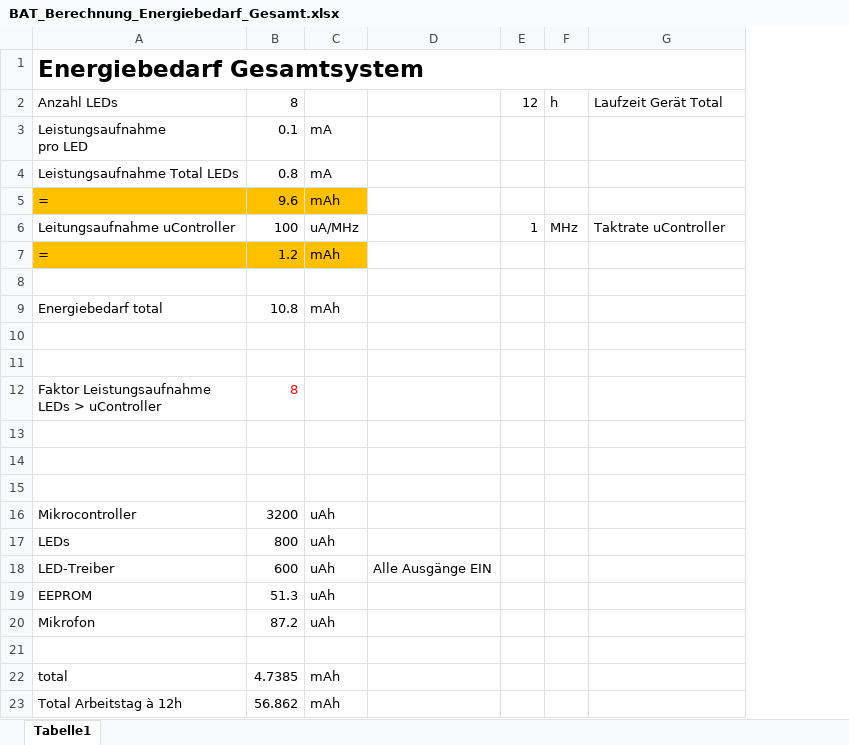
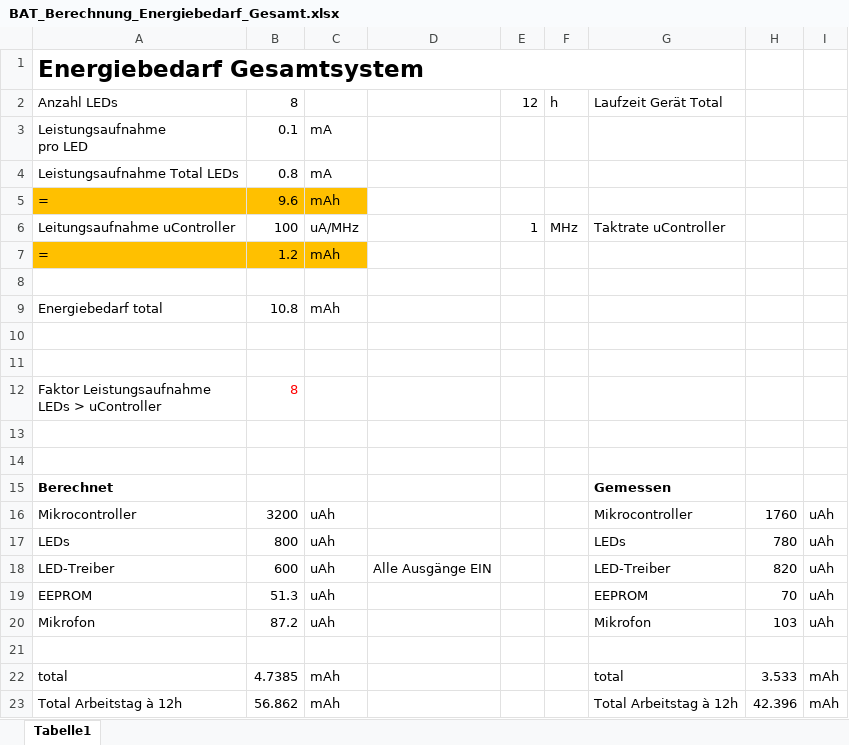
Before and after one commit to Froster2406/BAT2024, an Excel workbook: Dokumentation/tables/BAT_Berechnung_Energiebedarf_Gesamt.xlsx, sheet Tabelle1, drawn as a sheet; values as stored, in another font and other column widths than the file's, no borders; removed rows and columns are numbered as before the commit, all else as after; the diff names each change by its address in the sheet, - before the commit and + after, or states it on an @@ line.

```diff
--- a/Dokumentation/tables/BAT_Berechnung_Energiebedarf_Gesamt.xlsx (sheet Tabelle1)
+++ b/Dokumentation/tables/BAT_Berechnung_Energiebedarf_Gesamt.xlsx (sheet Tabelle1)
+column H, rows 22-23: 3.533 | 42.396
+column I, rows 22-23: mAh | mAh
+row 15: Berechnet |  |  |  |  |  | Gemessen
+row 16: Mikrocontroller | 3200 | uAh |  |  |  | Mikrocontroller | 1760 | uAh
+row 17: LEDs | 800 | uAh |  |  |  | LEDs | 780 | uAh
+row 18: LED-Treiber | 600 | uAh | Alle Ausgänge EIN |  |  | LED-Treiber | 820 | uAh
+row 19: EEPROM | 51.3 | uAh |  |  |  | EEPROM | 70 | uAh
+row 20: Mikrofon | 87.2 | uAh |  |  |  | Mikrofon | 103 | uAh
-row 16: Mikrocontroller | 3200 | uAh
-row 17: LEDs | 800 | uAh
-row 18: LED-Treiber | 600 | uAh | Alle Ausgänge EIN
-row 19: EEPROM | 51.3 | uAh
-row 20: Mikrofon | 87.2 | uAh
-row 21: (empty)
-G22: (empty)
+G22: total
-G23: (empty)
+G23: Total Arbeitstag à 12h
```
Also changed, not shown: 38 other files.
